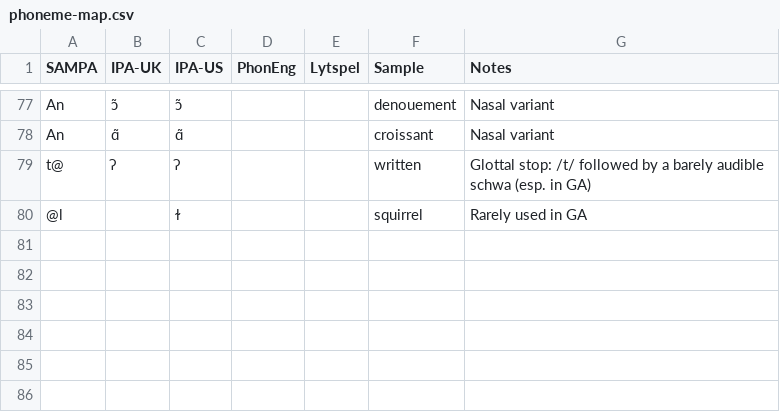
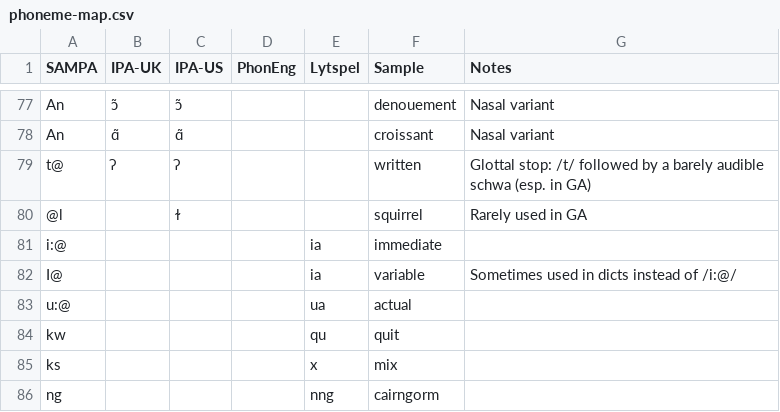
Before and after one commit to ChristianSi/lytspel, a CSV file: data/phoneme-map.csv, drawn as a sheet; only a part is shown, gaps mark what is left out.

Commit message:
Added sound combinations to implement conversion rules

```diff
--- a/data/phoneme-map.csv
+++ b/data/phoneme-map.csv
@@ -80 +80,7 @@ t@,ʔ,ʔ,,,written,Glottal stop: /t/ followed by a barely audible schwa (esp. in
 @l,,ɫ,,,squirrel,Rarely used in GA
+i:@,,,,ia,immediate,
+I@,,,,ia,variable,Sometimes used in dicts instead of /i:@/
+u:@,,,,ua,actual,
+kw,,,,qu,quit,
+ks,,,,x,mix,
+ng,,,,nng,cairngorm,
```
